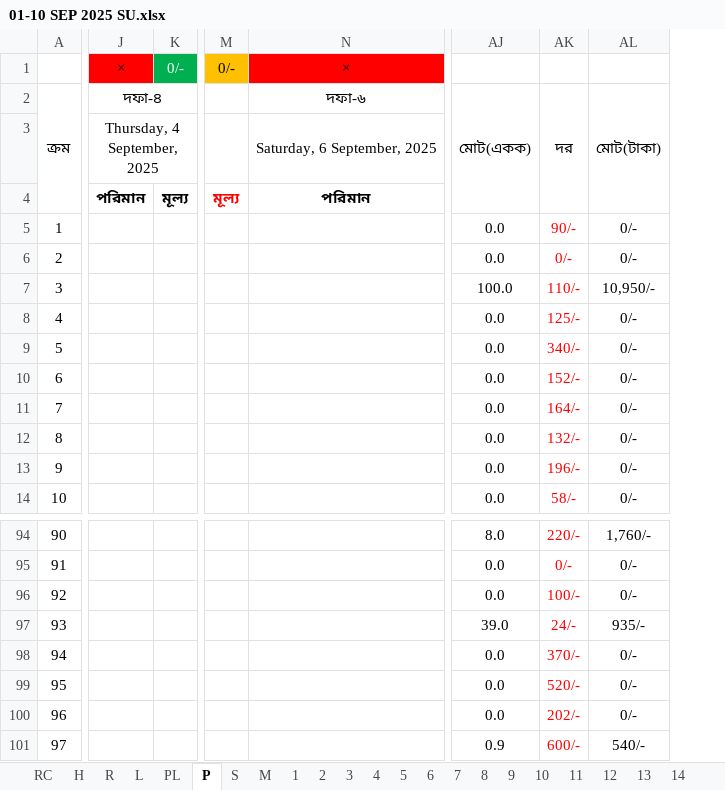
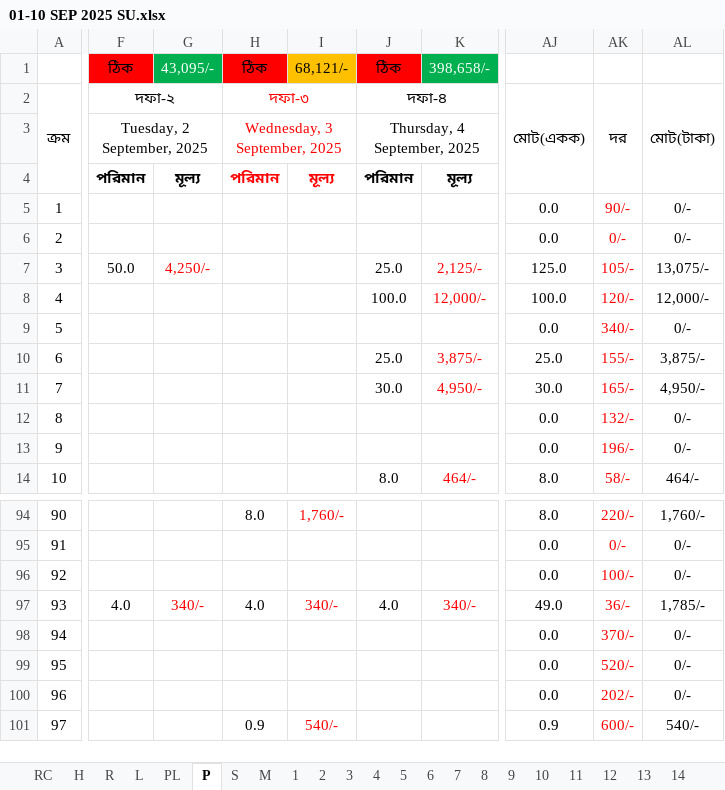
Before and after one commit to nshamim2026/office, an Excel workbook: Store/09-2025 ‍STORE GH/01-10 SEP 2025 SU.xlsx, sheet P, drawn as a sheet; only a part is shown, gaps mark what is left out; values as stored, in another font and other column widths than the file's, no borders; conditional formats not drawn; removed rows and columns are numbered as before the commit, all else as after; the diff covers the shown part only; the diff names each change by its address in the sheet, - before the commit and + after, or states it on an @@ line.

```diff
--- a/Store/09-2025 ‍STORE GH/01-10 SEP 2025 SU.xlsx (sheet P)
+++ b/Store/09-2025 ‍STORE GH/01-10 SEP 2025 SU.xlsx (sheet P)
-column J, rows 1-4: × | দফা-৪ | Thursday, 4 September, 2025 | পরিমান
-column K, rows 1-4: 0/- |  |  | মূল্য
@@ column F unhidden, rows 1-7: ঠিক | দফা-২ | Tuesday, 2 September, 2025 | পরিমান |  |  | 50.0; row 97: 4.0 @@
@@ column G unhidden, rows 1-7: 43,095/- |  |  | মূল্য |  |  | 4,250/-; row 97: 340/- @@
@@ column H unhidden, rows 1-4: ঠিক | দফা-৩ | Wednesday, 3 September, 2025 | পরিমান; rows 94-101: 8.0 |  |  | 4.0 |  |  |  | 0.9 @@
@@ column I unhidden, rows 1-4: 68,121/- |  |  | মূল্য; rows 94-101: 1,760/- |  |  | 340/- |  |  |  | 540/- @@
+column J, rows 1-14: ঠিক | দফা-৪ | Thursday, 4 September, 2025 | পরিমান |  |  | 25.0 | 100.0 |  | 25.0 | 30.0 |  |  | 8.0; row 97: 4.0
+column K, rows 1-14: 398,658/- |  |  | মূল্য |  |  | 2,125/- | 12,000/- |  | 3,875/- | 4,950/- |  |  | 464/-; row 97: 340/-
-column M, rows 1-4: 0/- |  |  | মূল্য
-column N, rows 1-4: × | দফা-৬ | Saturday, 6 September, 2025 | পরিমান
-AJ7: 100.0
+AJ7: 125.0
-AK7: 110/-
+AK7: 105/-
-AL7: 10,950/-
+AL7: 13,075/-
-AJ8: 0.0
+AJ8: 100.0
-AK8: 125/-
+AK8: 120/-
-AL8: 0/-
+AL8: 12,000/-
-AJ10: 0.0
+AJ10: 25.0
-AK10: 152/-
+AK10: 155/-
-AL10: 0/-
+AL10: 3,875/-
-AJ11: 0.0
+AJ11: 30.0
-AK11: 164/-
+AK11: 165/-
-AL11: 0/-
+AL11: 4,950/-
-AJ14: 0.0
+AJ14: 8.0
-AL14: 0/-
+AL14: 464/-
-AJ97: 39.0
+AJ97: 49.0
-AK97: 24/-
+AK97: 36/-
-AL97: 935/-
+AL97: 1,785/-
```
Also changed, not shown: 7 added columns, 5 removed columns and 294 edited cells elsewhere in this sheet, sheet R, sheet S, sheet PL, sheet RC, sheet PA4, sheet L, 14 more sheets, hidden cells.
